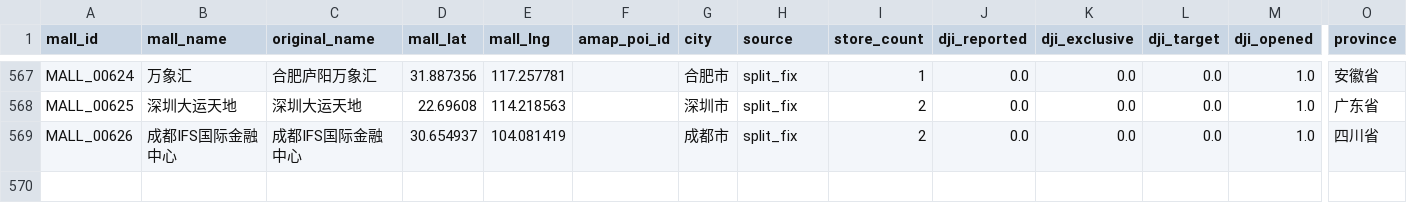
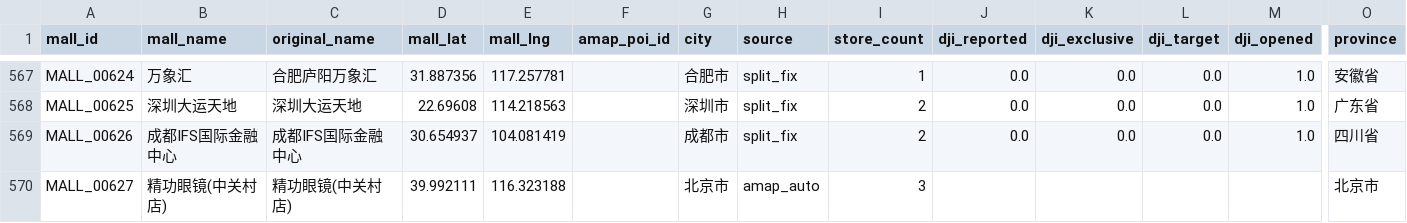
Before and after one commit to njrhts2kvv-star/StoreMap-China, a CSV file: Mall_Master_Cleaned.csv, drawn as a sheet; only a part is shown, gaps mark what is left out; rows hold the shown columns only; the diff names each change by its address in the sheet, - before the commit and + after, or states it on an @@ line.

```diff
--- a/Mall_Master_Cleaned.csv
+++ b/Mall_Master_Cleaned.csv
+row 570: MALL_00627 | 精功眼镜(中关村店) | 精功眼镜(中关村店) | 39.992111 | 116.323188 |  | 北京市 | amap_auto | 3 |  |  |  |  | 北京市
```
Also changed, not shown: Store_Master_Cleaned.csv, dji_offline_stores.csv, 13 other files.
